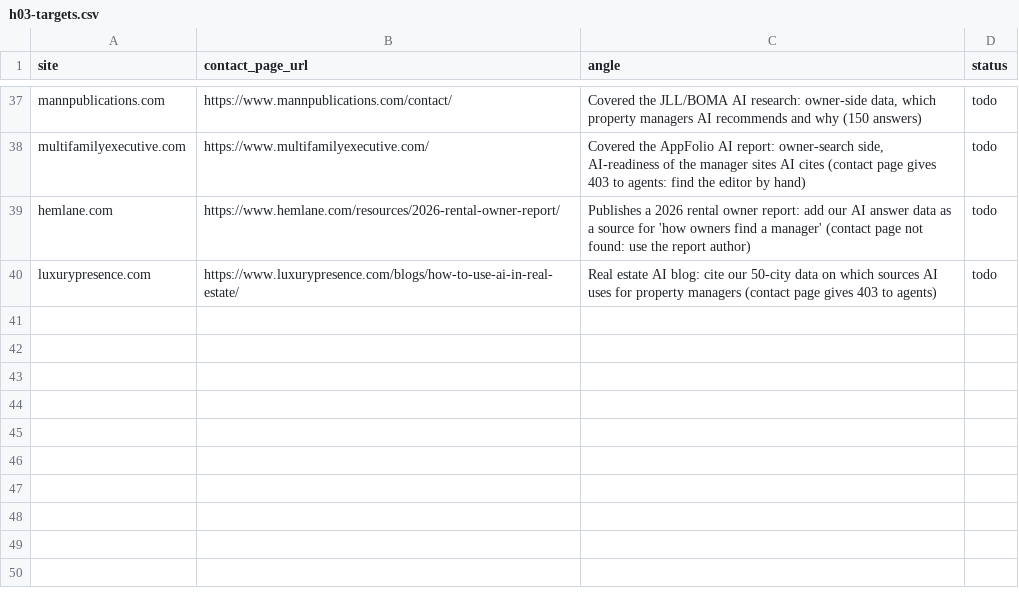
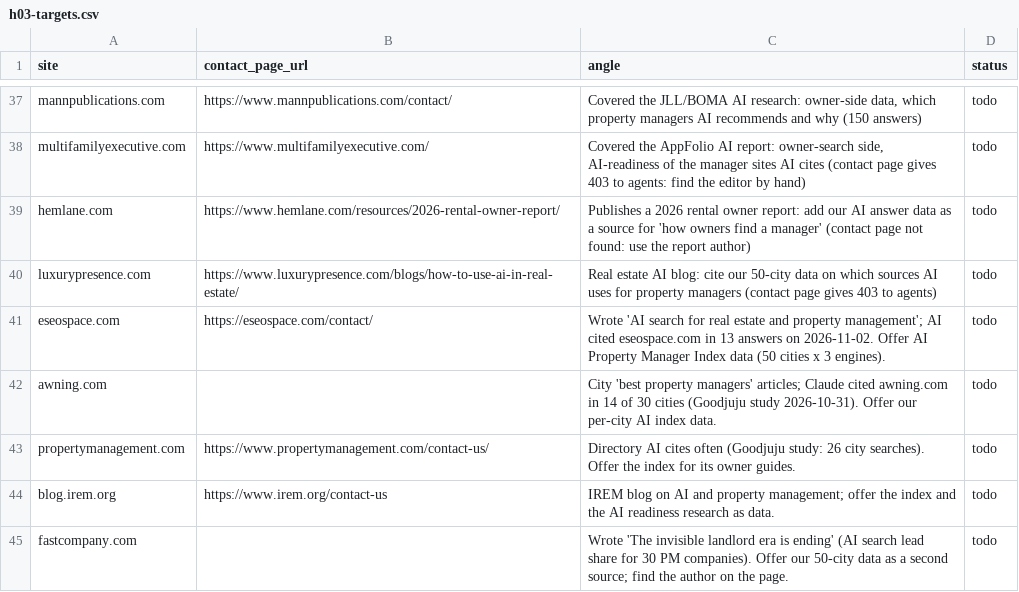
Before and after one commit to citata-ai/united, a CSV file: business/marketing/outreach/h03-targets.csv, drawn as a sheet; only a part is shown, gaps mark what is left out; the diff names each change by its address in the sheet, - before the commit and + after, or states it on an @@ line.

```diff
--- a/business/marketing/outreach/h03-targets.csv
+++ b/business/marketing/outreach/h03-targets.csv
+row 41: eseospace.com | https://eseospace.com/contact/ | Wrote 'AI search for real estate and property management'; AI cited eseospace.com in 13 answers on 2026-11-02. Offer AI Property Manager Index data (50 cities x 3 engines). | todo
+row 42: awning.com |  | City 'best property managers' articles; Claude cited awning.com in 14 of 30 cities (Goodjuju study 2026-10-31). Offer our per-city AI index data. | todo
+row 43: propertymanagement.com | https://www.propertymanagement.com/contact-us/ | Directory AI cites often (Goodjuju study: 26 city searches). Offer the index for its owner guides. | todo
+row 44: blog.irem.org | https://www.irem.org/contact-us | IREM blog on AI and property management; offer the index and the AI readiness research as data. | todo
+row 45: fastcompany.com |  | Wrote 'The invisible landlord era is ending' (AI search lead share for 30 PM companies). Offer our 50-city data as a second source; find the author on the page. | todo
```
Also changed, not shown: business/marketing/outreach/h10-targets.csv, 7 other files.
